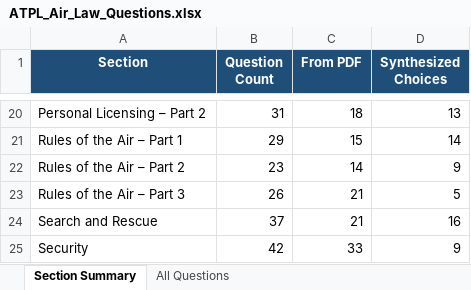
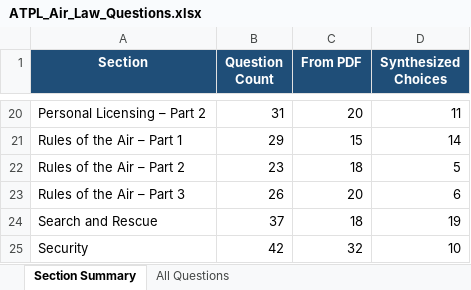
Before and after one commit to bunny-slayer/atplwebquiz, an Excel workbook: ATPL_Air_Law_Questions.xlsx, sheet Section Summary, drawn as a sheet; only a part is shown, gaps mark what is left out; values as stored, in another font and other column widths than the file's, no borders; the diff covers the shown part only; the diff names each change by its address in the sheet, - before the commit and + after, or states it on an @@ line.

```diff
--- a/ATPL_Air_Law_Questions.xlsx (sheet Section Summary)
+++ b/ATPL_Air_Law_Questions.xlsx (sheet Section Summary)
-C20 (From PDF): 18
+C20 (From PDF): 20
-D20 (Synthesized Choices): 13
+D20 (Synthesized Choices): 11
-C22 (From PDF): 14
+C22 (From PDF): 18
-D22 (Synthesized Choices): 9
+D22 (Synthesized Choices): 5
-C23 (From PDF): 21
+C23 (From PDF): 20
-D23 (Synthesized Choices): 5
+D23 (Synthesized Choices): 6
-C24 (From PDF): 21
+C24 (From PDF): 18
-D24 (Synthesized Choices): 16
+D24 (Synthesized Choices): 19
-C25 (From PDF): 33
+C25 (From PDF): 32
-D25 (Synthesized Choices): 9
+D25 (Synthesized Choices): 10
```
Also changed, not shown: 32 edited cells elsewhere in this sheet, sheet All Questions, 1 other file.
